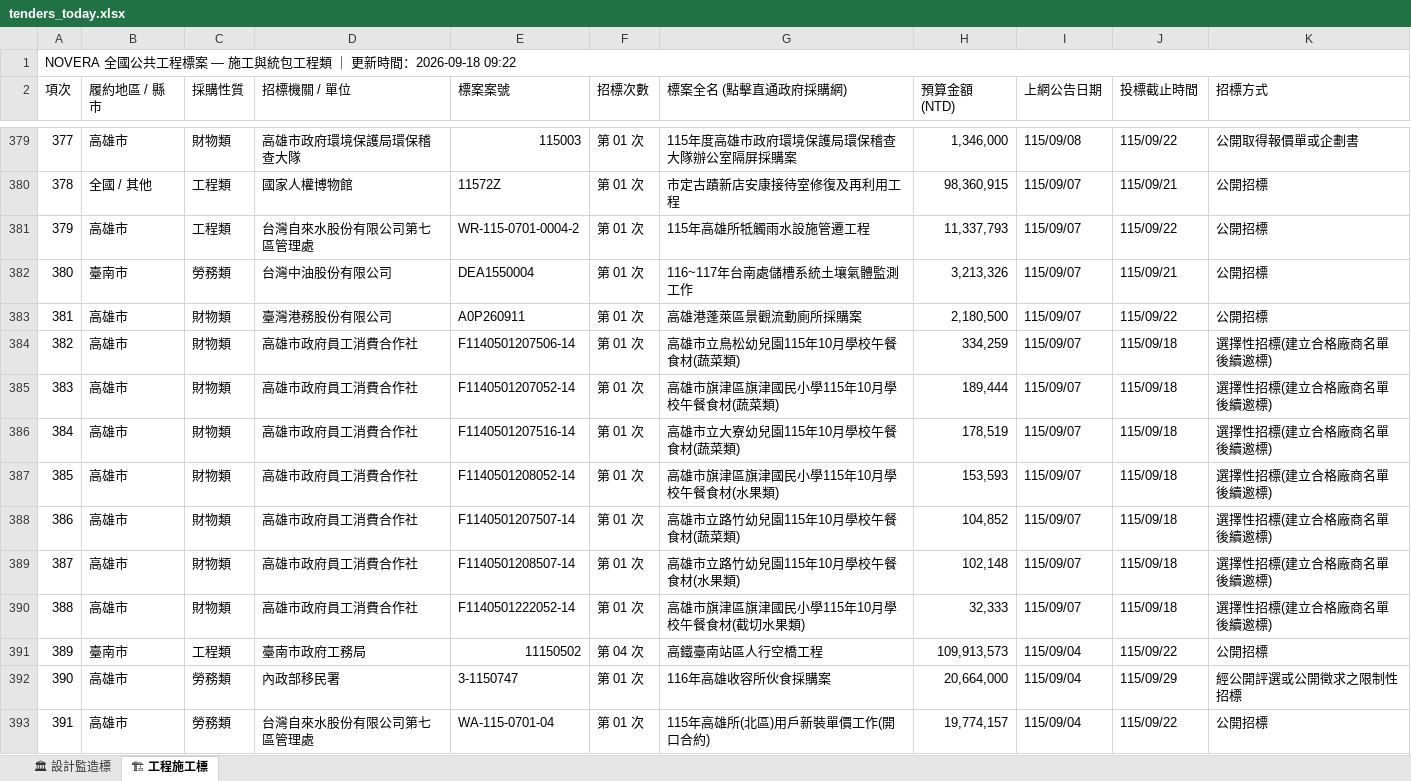
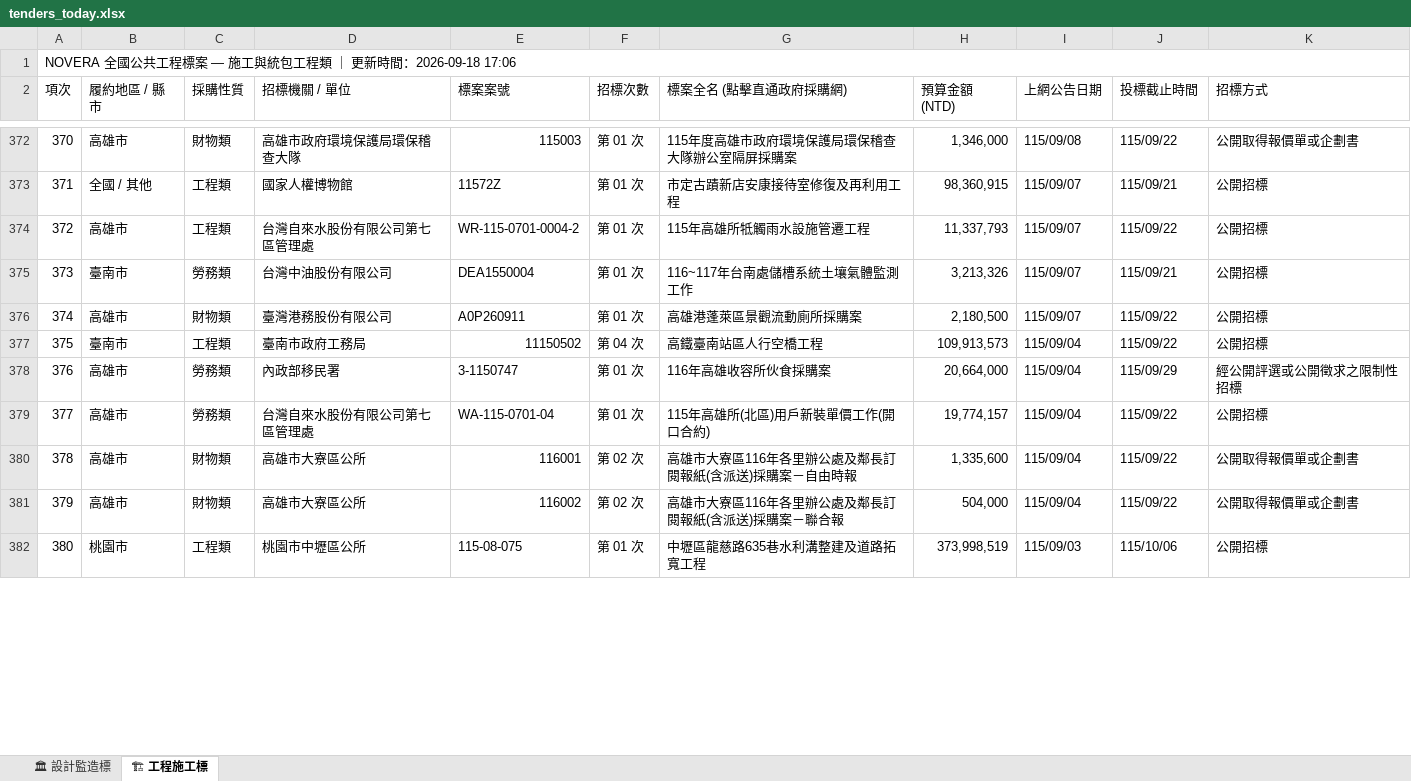
Before and after one commit to gardenai0222-a11y/gardenai0222-a11y.github.io, an Excel workbook: tenders_today.xlsx, sheet 🏗 工程施工標, drawn as a sheet; only a part is shown, gaps mark what is left out; the shorter side is filled out with more unchanged rows; values as stored, in another font and other column widths than the file's, no cell formats; removed rows and columns are numbered as before the commit, all else as after; the diff covers the shown part only; the diff names each change by its address in the sheet, - before the commit and + after, or states it on an @@ line.

```diff
--- a/tenders_today.xlsx (sheet 🏗 工程施工標)
+++ b/tenders_today.xlsx (sheet 🏗 工程施工標)
@@ column A (項次) renumbered from row 1 down @@
-row 384: 382 | 高雄市 | 財物類 | 高雄市政府員工消費合作社 | F1140501207506-14 | 第 01 次 | 高雄市立鳥松幼兒園115年10月學校午餐食材(蔬菜類) | 334,259 | 115/09/07 | 115/09/18 | 選擇性招標(建立合格廠商名單後續邀標)
-row 385: 383 | 高雄市 | 財物類 | 高雄市政府員工消費合作社 | F1140501207052-14 | 第 01 次 | 高雄市旗津區旗津國民小學115年10月學校午餐食材(蔬菜類) | 189,444 | 115/09/07 | 115/09/18 | 選擇性招標(建立合格廠商名單後續邀標)
-row 386: 384 | 高雄市 | 財物類 | 高雄市政府員工消費合作社 | F1140501207516-14 | 第 01 次 | 高雄市立大寮幼兒園115年10月學校午餐食材(蔬菜類) | 178,519 | 115/09/07 | 115/09/18 | 選擇性招標(建立合格廠商名單後續邀標)
-row 387: 385 | 高雄市 | 財物類 | 高雄市政府員工消費合作社 | F1140501208052-14 | 第 01 次 | 高雄市旗津區旗津國民小學115年10月學校午餐食材(水果類) | 153,593 | 115/09/07 | 115/09/18 | 選擇性招標(建立合格廠商名單後續邀標)
-row 388: 386 | 高雄市 | 財物類 | 高雄市政府員工消費合作社 | F1140501207507-14 | 第 01 次 | 高雄市立路竹幼兒園115年10月學校午餐食材(蔬菜類) | 104,852 | 115/09/07 | 115/09/18 | 選擇性招標(建立合格廠商名單後續邀標)
-row 389: 387 | 高雄市 | 財物類 | 高雄市政府員工消費合作社 | F1140501208507-14 | 第 01 次 | 高雄市立路竹幼兒園115年10月學校午餐食材(水果類) | 102,148 | 115/09/07 | 115/09/18 | 選擇性招標(建立合格廠商名單後續邀標)
-row 390: 388 | 高雄市 | 財物類 | 高雄市政府員工消費合作社 | F1140501222052-14 | 第 01 次 | 高雄市旗津區旗津國民小學115年10月學校午餐食材(截切水果類) | 32,333 | 115/09/07 | 115/09/18 | 選擇性招標(建立合格廠商名單後續邀標)
```
Also changed, not shown: 19 added rows and 23 removed rows elsewhere in this sheet, sheet 🏛 設計監造標, cell formats, 今日政府電子採購網.xlsx, 2 other files.
